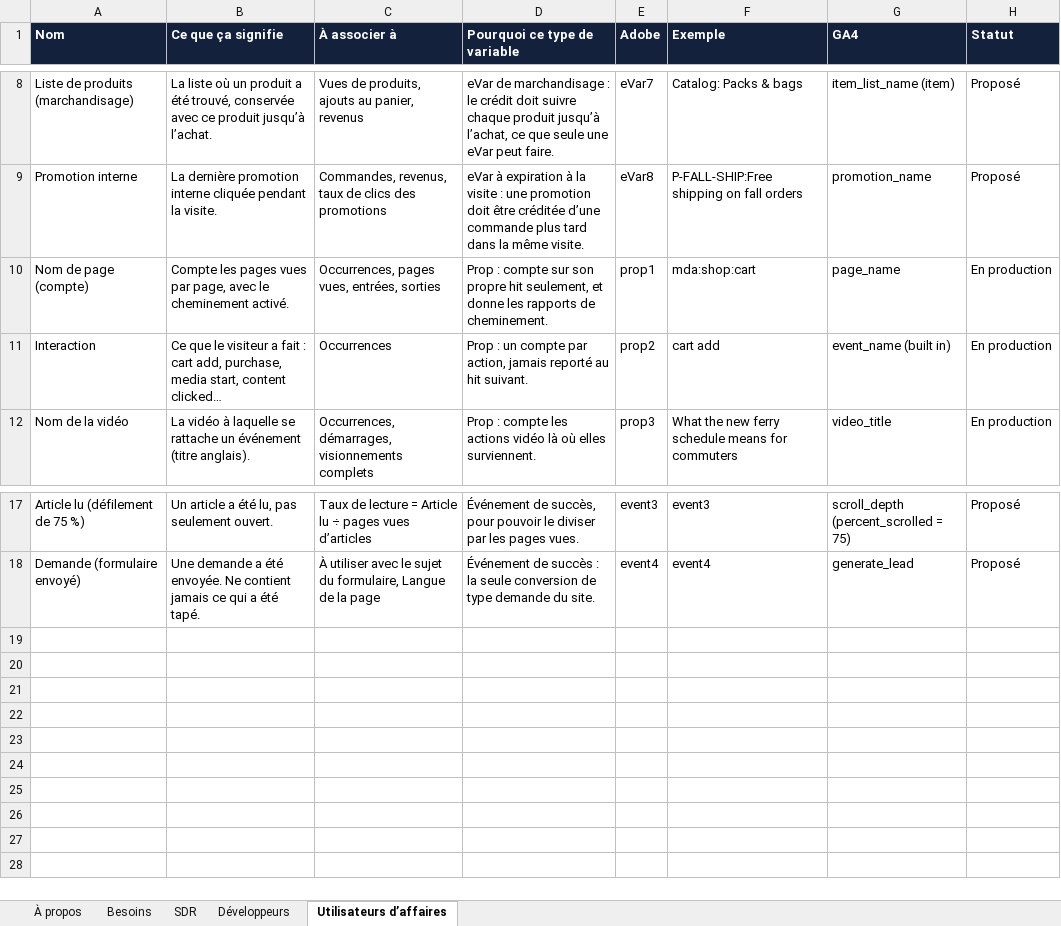
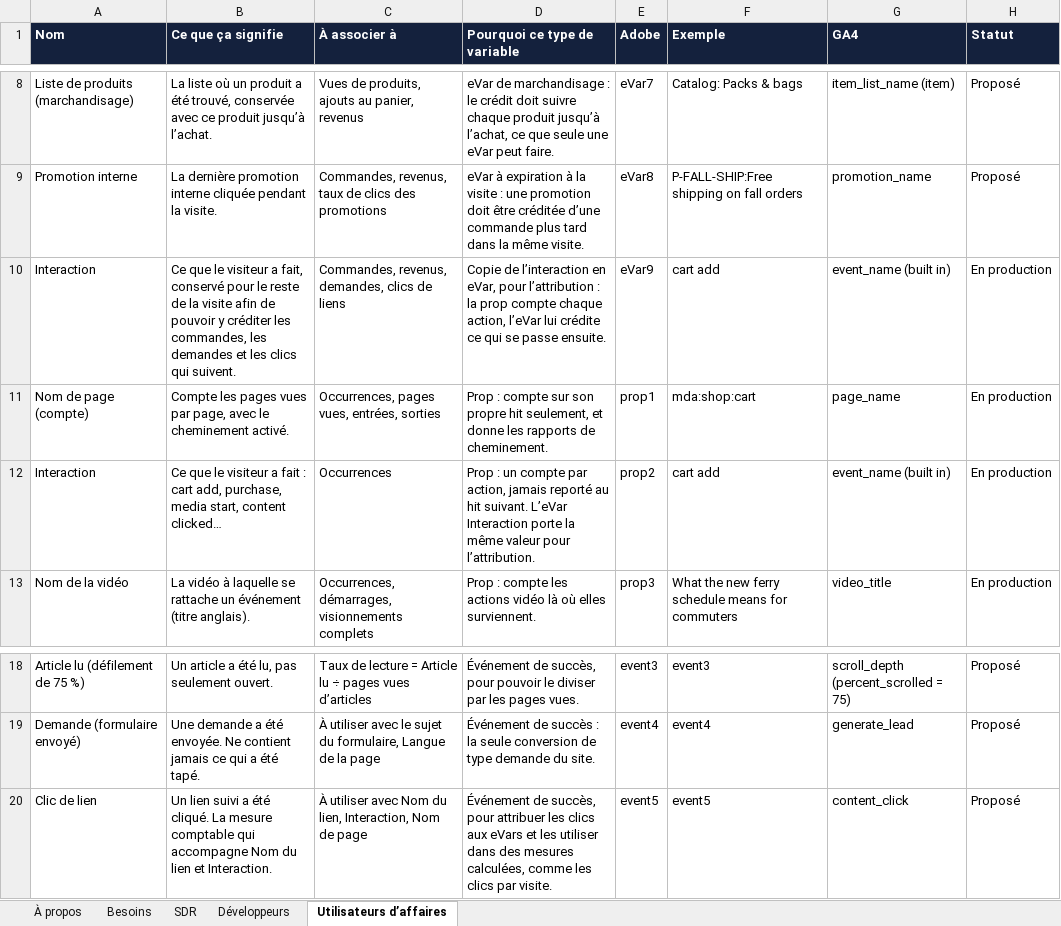
Before and after one commit to NorthernMakr/markdanalytics, an Excel workbook: public/downloads/markdanalytics-sdr-fr.xlsx, sheet Utilisateurs d’affaires, drawn as a sheet; only a part is shown, gaps mark what is left out; values as stored, in another font and other column widths than the file's, no borders; conditional formats not drawn; addresses are those after the commit; the diff names each change by its address in the sheet, - before the commit and + after, or states it on an @@ line.

```diff
--- a/public/downloads/markdanalytics-sdr-fr.xlsx (sheet Utilisateurs d’affaires)
+++ b/public/downloads/markdanalytics-sdr-fr.xlsx (sheet Utilisateurs d’affaires)
+row 10: Interaction | Ce que le visiteur a fait, conservé pour le reste de la visite afin de pouvoir y créditer les commandes, les demandes et les clics qui suivent. | Commandes, revenus, demandes, clics de liens | Copie de l’interaction en eVar, pour l’attribution : la prop compte chaque action, l’eVar lui crédite ce qui se passe ensuite. | eVar9 | cart add | event_name (built in) | En production
-D12 (Pourquoi ce type de variable): …hit suivant.
+D12 (Pourquoi ce type de variable): …hit suivant. L’eVar Interaction porte la même valeur pour l’attribution.
+row 20: Clic de lien | Un lien suivi a été cliqué. La mesure comptable qui accompagne Nom du lien et Interaction. | À utiliser avec Nom du lien, Interaction, Nom de page | Événement de succès, pour attribuer les clics aux eVars et les utiliser dans des mesures calculées, comme les clics par visite. | event5 | event5 | content_click | Proposé
```
Also changed, not shown: sheet SDR, sheet Développeurs, sheet À propos, sheet Besoins, public/downloads/markdanalytics-sdr-en.xlsx, 14 other files.
